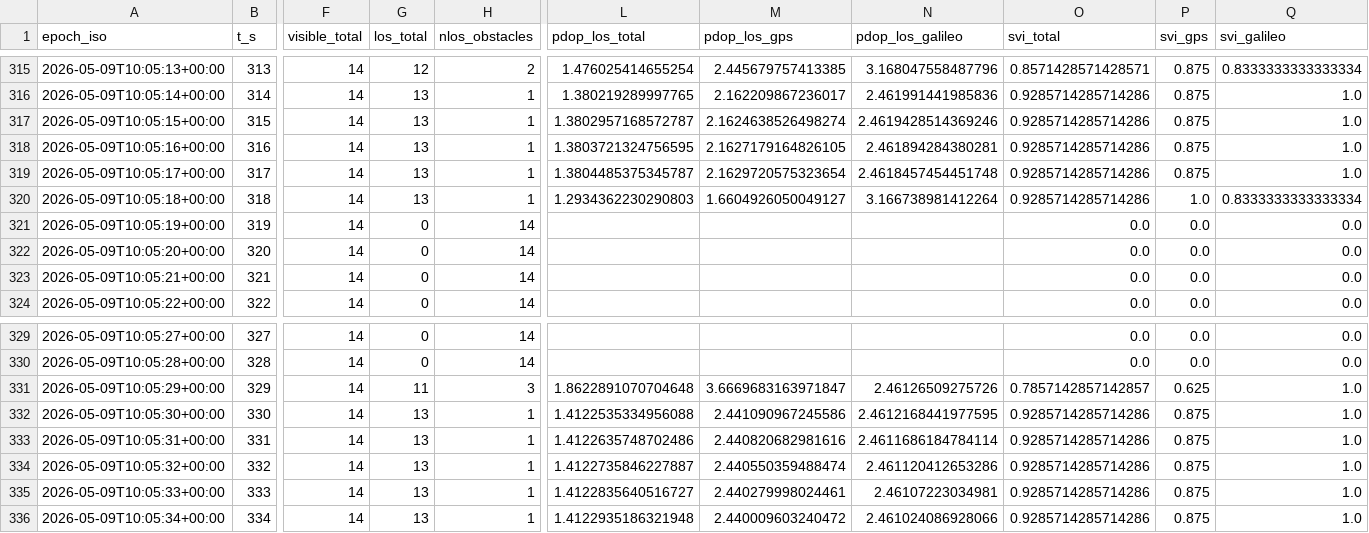
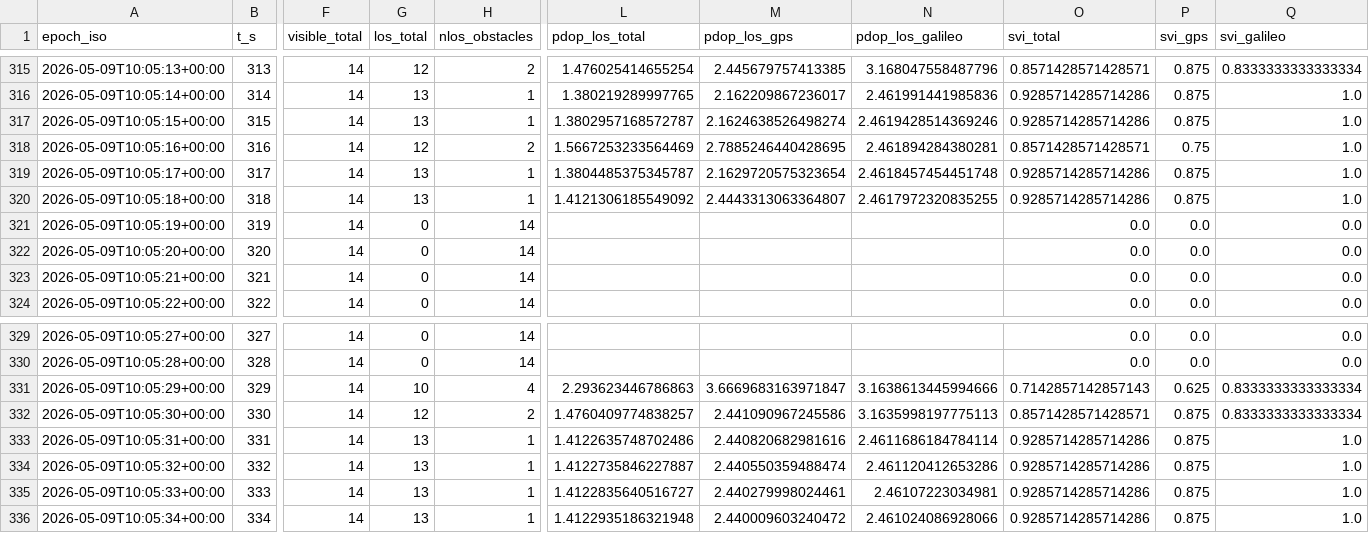
Before and after one commit to matteocappuccio/AetherMMS, a CSV file: results/csv/epochs.csv, drawn as a sheet; only a part is shown, gaps mark what is left out; the diff names each change by its address in the sheet, - before the commit and + after, or states it on an @@ line.

```diff
--- a/results/csv/epochs.csv
+++ b/results/csv/epochs.csv
-G318 (los_total): 13
+G318 (los_total): 12
-H318 (nlos_obstacles): 1
+H318 (nlos_obstacles): 2
-L318 (pdop_los_total): 1.3803721324756595
+L318 (pdop_los_total): 1.5667253233564469
-M318 (pdop_los_gps): 2.1627179164826105
+M318 (pdop_los_gps): 2.7885246440428695
-O318 (svi_total): 0.9285714285714286
+O318 (svi_total): 0.8571428571428571
-P318 (svi_gps): 0.875
+P318 (svi_gps): 0.75
-L320 (pdop_los_total): 1.2934362230290803
+L320 (pdop_los_total): 1.4121306185549092
-M320 (pdop_los_gps): 1.6604926050049127
+M320 (pdop_los_gps): 2.4443313063364807
-N320 (pdop_los_galileo): 3.166738981412264
+N320 (pdop_los_galileo): 2.4617972320835255
-P320 (svi_gps): 1.0
+P320 (svi_gps): 0.875
-Q320 (svi_galileo): 0.8333333333333334
+Q320 (svi_galileo): 1.0
-G331 (los_total): 11
+G331 (los_total): 10
-H331 (nlos_obstacles): 3
+H331 (nlos_obstacles): 4
-L331 (pdop_los_total): 1.8622891070704648
+L331 (pdop_los_total): 2.293623446786863
-N331 (pdop_los_galileo): 2.46126509275726
+N331 (pdop_los_galileo): 3.1638613445994666
-O331 (svi_total): 0.7857142857142857
+O331 (svi_total): 0.7142857142857143
-Q331:Q332 (svi_galileo): 1.0
+Q331:Q332 (svi_galileo): 0.8333333333333334
-G332 (los_total): 13
+G332 (los_total): 12
-H332 (nlos_obstacles): 1
+H332 (nlos_obstacles): 2
-L332 (pdop_los_total): 1.4122535334956088
+L332 (pdop_los_total): 1.4760409774838257
-N332 (pdop_los_galileo): 2.4612168441977595
+N332 (pdop_los_galileo): 3.1635998197775113
-O332 (svi_total): 0.9285714285714286
+O332 (svi_total): 0.8571428571428571
```
Also changed, not shown: results/csv/best_window_summary.csv, results/csv/best_window_trajectory.csv, 13 other files.
